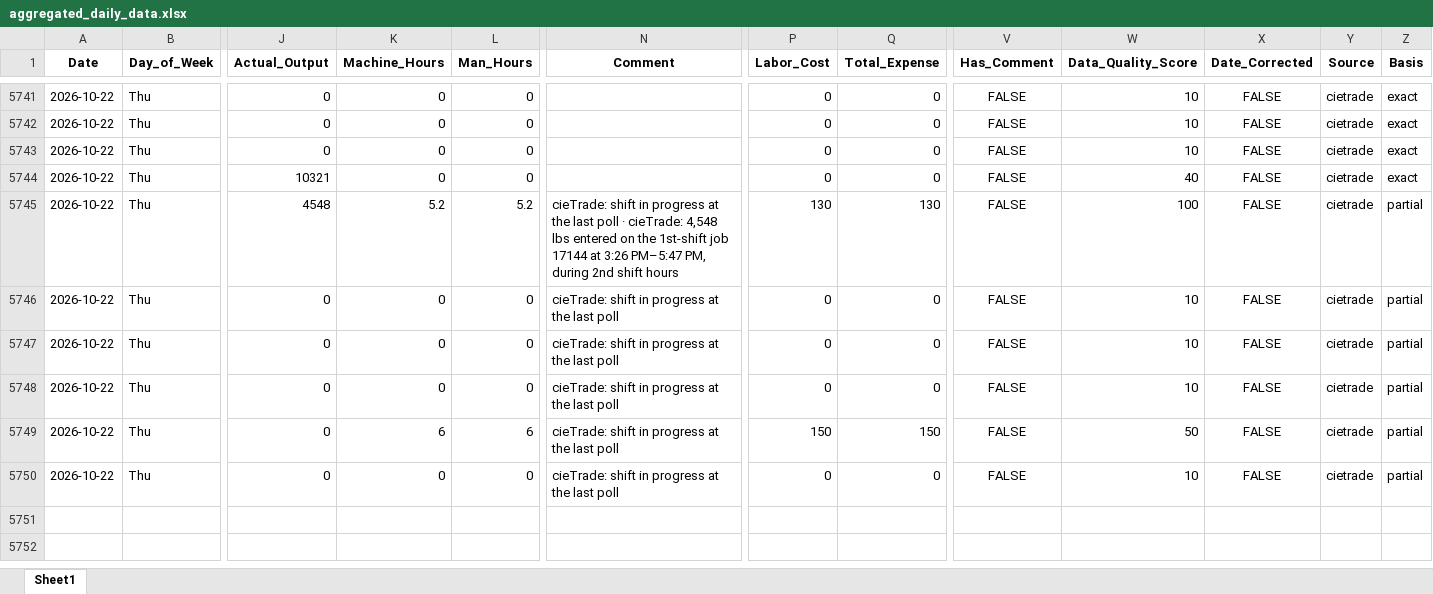
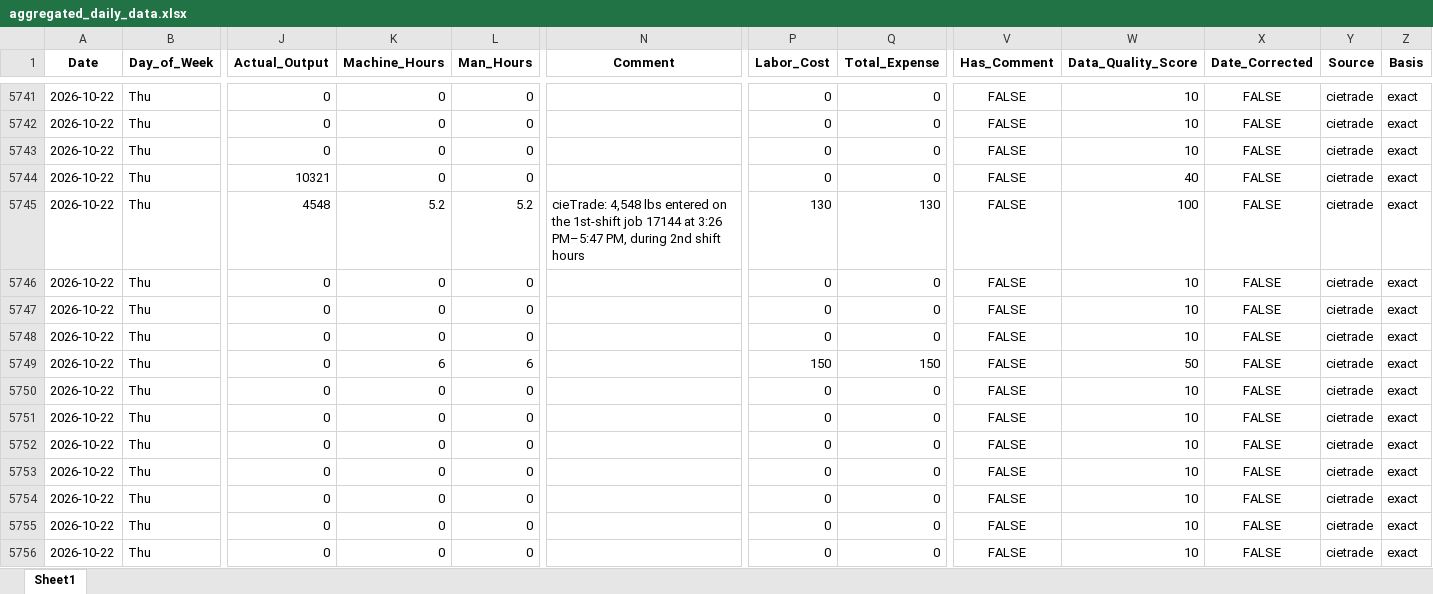
Before and after one commit to zabdulla/walton_production, an Excel workbook: data/aggregated_daily_data.xlsx, sheet Sheet1, drawn as a sheet; only a part is shown, gaps mark what is left out; values as stored, in another font and other column widths than the file's, no borders; rows hold the shown columns only; the diff covers the shown part only; the diff names each change by its address in the sheet, - before the commit and + after, or states it on an @@ line.

```diff
--- a/data/aggregated_daily_data.xlsx (sheet Sheet1)
+++ b/data/aggregated_daily_data.xlsx (sheet Sheet1)
-N5745 (Comment): cieTrade: shift in progress at the last poll · cieTrade: 4,548 lbs…
+N5745 (Comment): cieTrade: 4,548 lbs…
-Z5745:Z5750 (Basis): partial
+Z5745:Z5750 (Basis): exact
-N5746:N5750 (Comment): cieTrade: shift in progress at the last poll
+N5746:N5750 (Comment): (empty)
+row 5751: 2026-10-22 | Thu | 0 | 0 | 0 |  | 0 | 0 | FALSE | 10 | FALSE | cietrade | exact
+row 5752: 2026-10-22 | Thu | 0 | 0 | 0 |  | 0 | 0 | FALSE | 10 | FALSE | cietrade | exact
+row 5753: 2026-10-22 | Thu | 0 | 0 | 0 |  | 0 | 0 | FALSE | 10 | FALSE | cietrade | exact
+row 5754: 2026-10-22 | Thu | 0 | 0 | 0 |  | 0 | 0 | FALSE | 10 | FALSE | cietrade | exact
+row 5755: 2026-10-22 | Thu | 0 | 0 | 0 |  | 0 | 0 | FALSE | 10 | FALSE | cietrade | exact
+row 5756: 2026-10-22 | Thu | 0 | 0 | 0 |  | 0 | 0 | FALSE | 10 | FALSE | cietrade | exact
```
Also changed, not shown: 12 added rows elsewhere in this sheet, data/aggregated_notes.xlsx, 5 other files.
